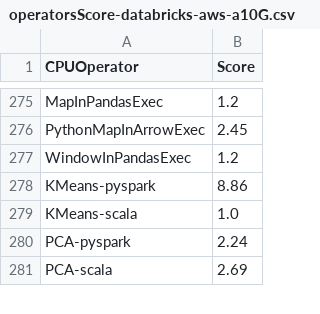
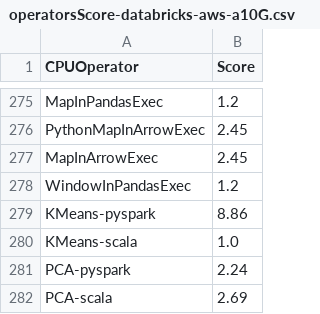
Before and after one commit to NVIDIA/spark-rapids-tools, a CSV file: core/src/main/resources/operatorsScore-databricks-aws-a10G.csv, drawn as a sheet; only a part is shown, gaps mark what is left out; the diff names each change by its address in the sheet, - before the commit and + after, or states it on an @@ line.

Commit message:
Update operator scores for MapInArrowExec
Signed-off-by: Partho Sarthi <psarthi@nvidia.com>

```diff
--- a/core/src/main/resources/operatorsScore-databricks-aws-a10G.csv
+++ b/core/src/main/resources/operatorsScore-databricks-aws-a10G.csv
+row 277: MapInArrowExec | 2.45
```
Also changed, not shown: core/src/main/resources/operatorsScore-databricks-azure-t4.csv, core/src/main/resources/operatorsScore-dataproc-gke-l4.csv, 7 other files.
